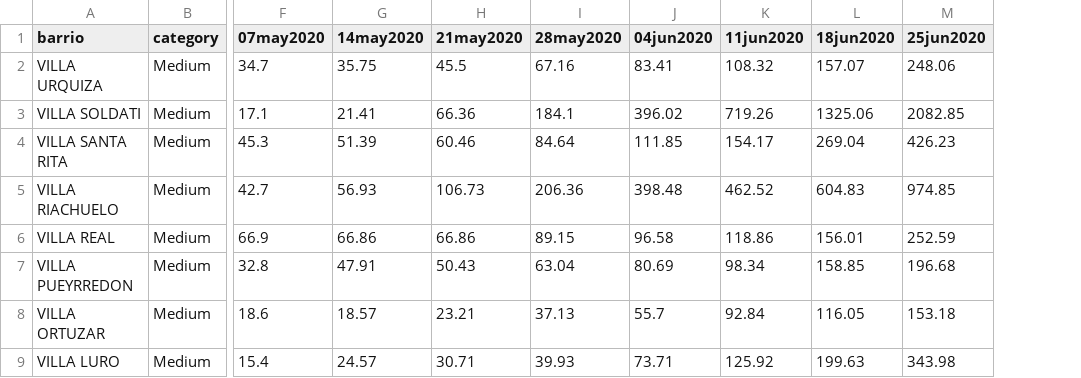
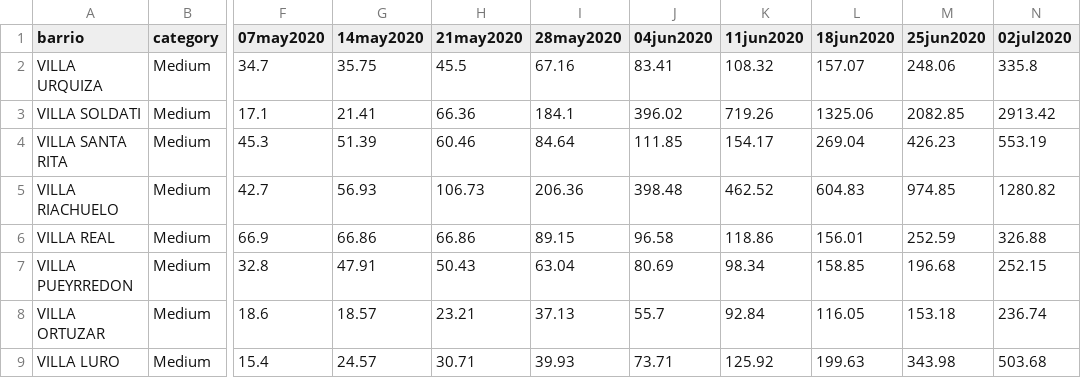
Before and after one commit to camilavalenciaro/COVID19-Flourish, a CSV file: data/argentina/caso_mil_barrio.csv, drawn as a sheet; only a part is shown, gaps mark what is left out; the diff names each change by its address in the sheet, - before the commit and + after, or states it on an @@ line.

```diff
--- a/data/argentina/caso_mil_barrio.csv
+++ b/data/argentina/caso_mil_barrio.csv
+column N (02jul2020), rows 2-9: 335.8 | 2913.42 | 553.19 | 1280.82 | 326.88 | 252.15 | 236.74 | 503.68
```
Also changed, not shown: data/argentina/barrio_pc_change.csv, data/argentina/barrio_pc_change_eng.csv, 6 other files.
